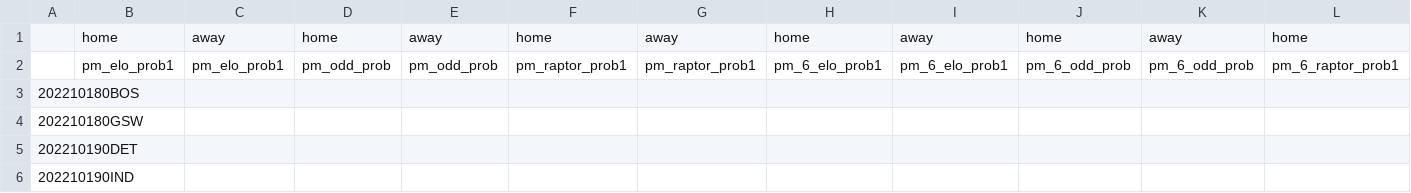
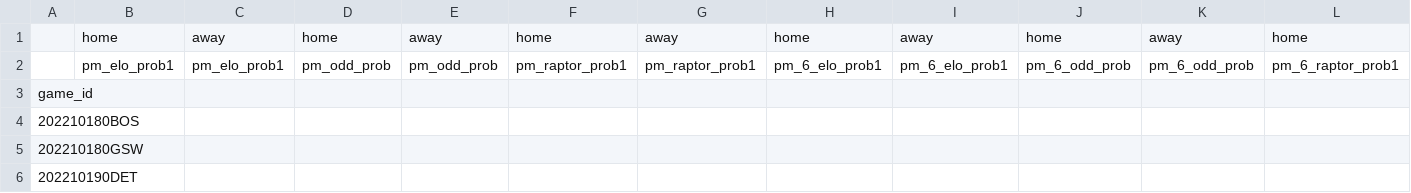
Before and after one commit to aaron-kulkarni/evaluatingBettingStrategies, a CSV file: data/perMetric/performance_metric_2023.csv, drawn as a sheet; only a part is shown; the shorter side is filled out with more unchanged rows; rows hold the shown columns only; the diff names each change by its address in the sheet, - before the commit and + after, or states it on an @@ line.

```diff
--- a/data/perMetric/performance_metric_2023.csv
+++ b/data/perMetric/performance_metric_2023.csv
+row 3: game_id
```
Also changed, not shown: data/bettingOddsData/closing_betting_odds_2023_clean.csv, 3 other files.
